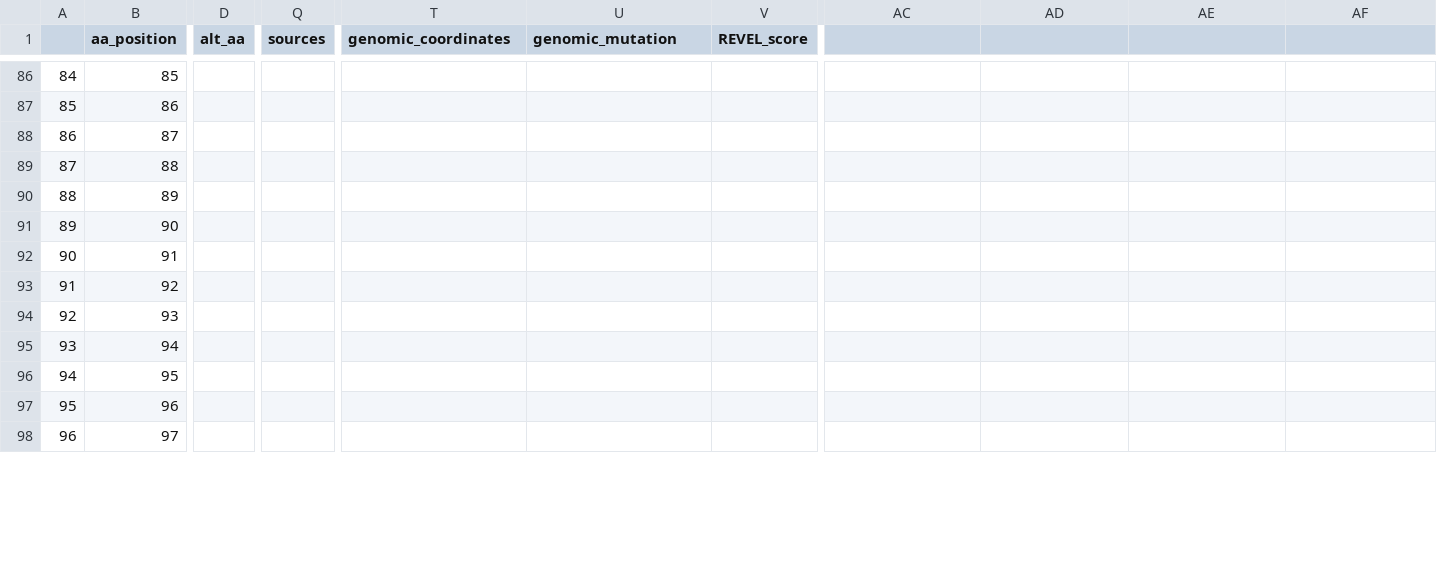
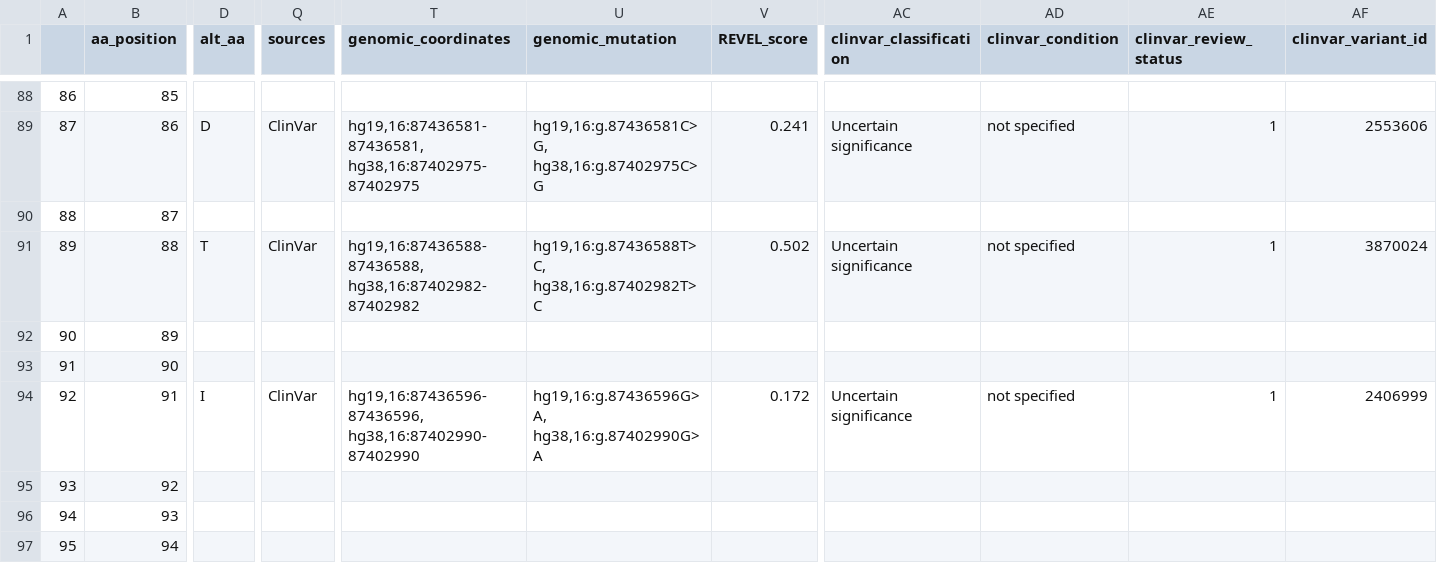
Before and after one commit to ELELAB/cancermuts, a CSV file: docs/metatable.csv, drawn as a sheet; only a part is shown, gaps mark what is left out; the shorter side is filled out with more unchanged rows; addresses are those after the commit; the diff covers the shown part only; the diff names each change by its address in the sheet, - before the commit and + after, or states it on an @@ line.

```diff
--- a/docs/metatable.csv
+++ b/docs/metatable.csv
-AC1: (empty)
+AC1: clinvar_classification
-AD1: (empty)
+AD1: clinvar_condition
-AE1: (empty)
+AE1: clinvar_review_status
-AF1: (empty)
+AF1: clinvar_variant_id
@@ column A renumbered from row 32 down @@
-D89 (alt_aa): (empty)
+D89 (alt_aa): D
-Q89 (sources): (empty)
+Q89 (sources): ClinVar
-T89 (genomic_coordinates): (empty)
+T89 (genomic_coordinates): hg19,16:87436581-87436581, hg38,16:87402975-87402975
-U89 (genomic_mutation): (empty)
+U89 (genomic_mutation): hg19,16:g.87436581C>G, hg38,16:g.87402975C>G
-V89 (REVEL_score): (empty)
+V89 (REVEL_score): 0.241
-AC89 (clinvar_classification): (empty)
+AC89 (clinvar_classification): Uncertain significance
-AD89 (clinvar_condition): (empty)
+AD89 (clinvar_condition): not specified
-AE89 (clinvar_review_status): (empty)
+AE89 (clinvar_review_status): 1
-AF89 (clinvar_variant_id): (empty)
+AF89 (clinvar_variant_id): 2553606
-D91 (alt_aa): (empty)
+D91 (alt_aa): T
-Q91 (sources): (empty)
+Q91 (sources): ClinVar
-T91 (genomic_coordinates): (empty)
+T91 (genomic_coordinates): hg19,16:87436588-87436588, hg38,16:87402982-87402982
-U91 (genomic_mutation): (empty)
+U91 (genomic_mutation): hg19,16:g.87436588T>C, hg38,16:g.87402982T>C
-V91 (REVEL_score): (empty)
+V91 (REVEL_score): 0.502
-AC91 (clinvar_classification): (empty)
+AC91 (clinvar_classification): Uncertain significance
-AD91 (clinvar_condition): (empty)
+AD91 (clinvar_condition): not specified
-AE91 (clinvar_review_status): (empty)
+AE91 (clinvar_review_status): 1
-AF91 (clinvar_variant_id): (empty)
+AF91 (clinvar_variant_id): 3870024
-D94 (alt_aa): (empty)
+D94 (alt_aa): I
-Q94 (sources): (empty)
+Q94 (sources): ClinVar
-T94 (genomic_coordinates): (empty)
+T94 (genomic_coordinates): hg19,16:87436596-87436596, hg38,16:87402990-87402990
-U94 (genomic_mutation): (empty)
+U94 (genomic_mutation): hg19,16:g.87436596G>A, hg38,16:g.87402990G>A
-V94 (REVEL_score): (empty)
+V94 (REVEL_score): 0.172
-AC94 (clinvar_classification): (empty)
+AC94 (clinvar_classification): Uncertain significance
-AD94 (clinvar_condition): (empty)
+AD94 (clinvar_condition): not specified
-AE94 (clinvar_review_status): (empty)
+AE94 (clinvar_review_status): 1
-AF94 (clinvar_variant_id): (empty)
+AF94 (clinvar_variant_id): 2406999
```
Also changed, not shown: 2 added rows and 132 edited cells elsewhere in this file, docs/metatable_pancancer.csv, 1 other file.
